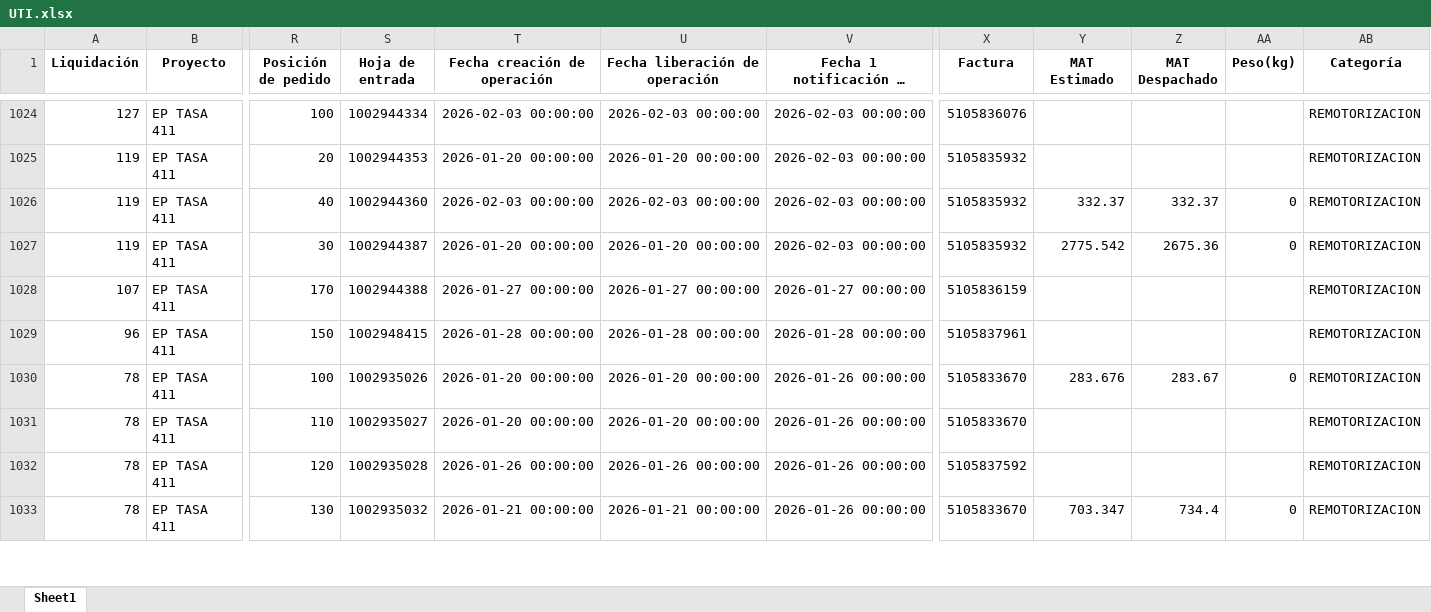
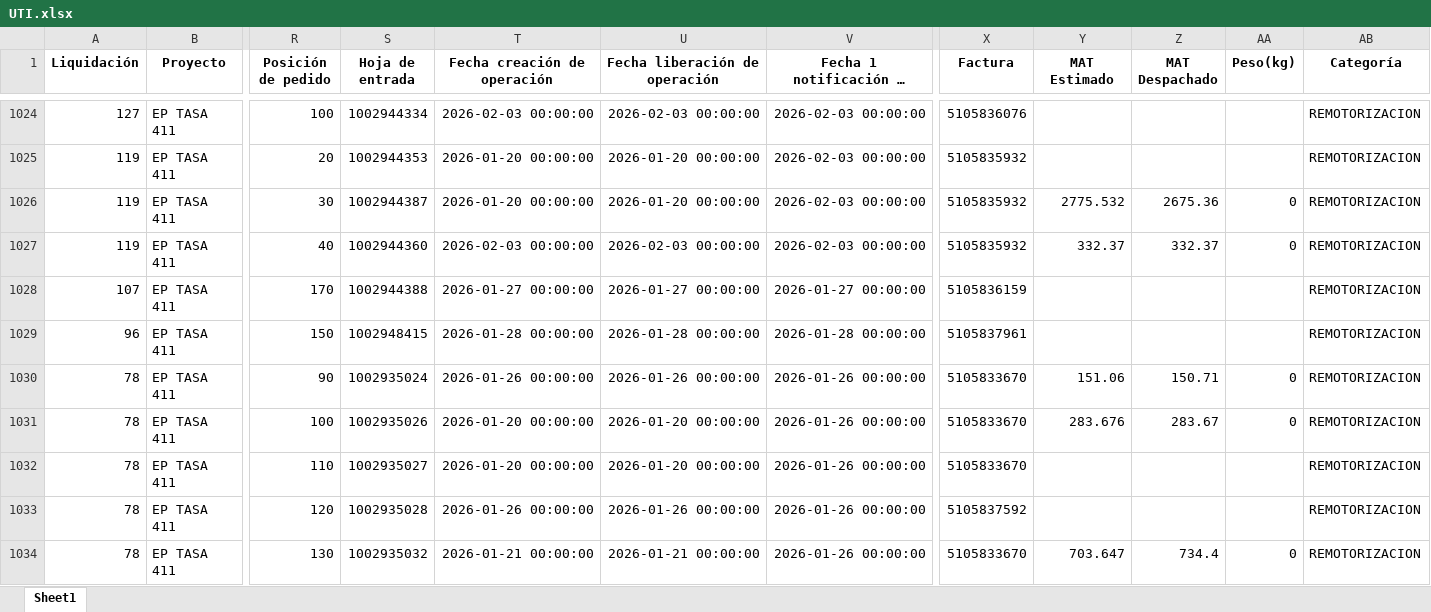
Before and after one commit to ProyectosAstillero/Astillero, an Excel workbook: 2026-1/UTI.xlsx, sheet Sheet1, drawn as a sheet; only a part is shown, gaps mark what is left out; long unchanged cells end in …; values as stored, in another font and other column widths than the file's, no borders; removed rows and columns are numbered as before the commit, all else as after; rows hold the shown columns only; the diff covers the shown part only; the diff names each change by its address in the sheet, - before the commit and + after, or states it on an @@ line.

```diff
--- a/2026-1/UTI.xlsx (sheet Sheet1)
+++ b/2026-1/UTI.xlsx (sheet Sheet1)
+row 1026: 119 | EP TASA 411 | 30 | 1002944387 | 2026-01-20 00:00:00 | 2026-01-20 00:00:00 | 2026-02-03 00:00:00 | 5105835932 | 2775.532 | 2675.36 | 0 | REMOTORIZACION
-row 1027: 119 | EP TASA 411 | 30 | 1002944387 | 2026-01-20 00:00:00 | 2026-01-20 00:00:00 | 2026-02-03 00:00:00 | 5105835932 | 2775.542 | 2675.36 | 0 | REMOTORIZACION
+row 1030: 78 | EP TASA 411 | 90 | 1002935024 | 2026-01-26 00:00:00 | 2026-01-26 00:00:00 | 2026-01-26 00:00:00 | 5105833670 | 151.06 | 150.71 | 0 | REMOTORIZACION
-Y1034 (MAT Estimado): 703.347
+Y1034 (MAT Estimado): 703.647
```
Also changed, not shown: 2 added rows, 1 removed row, 3 moved rows and 33 edited cells elsewhere in this sheet, 2026-1/REDI.xlsx.
